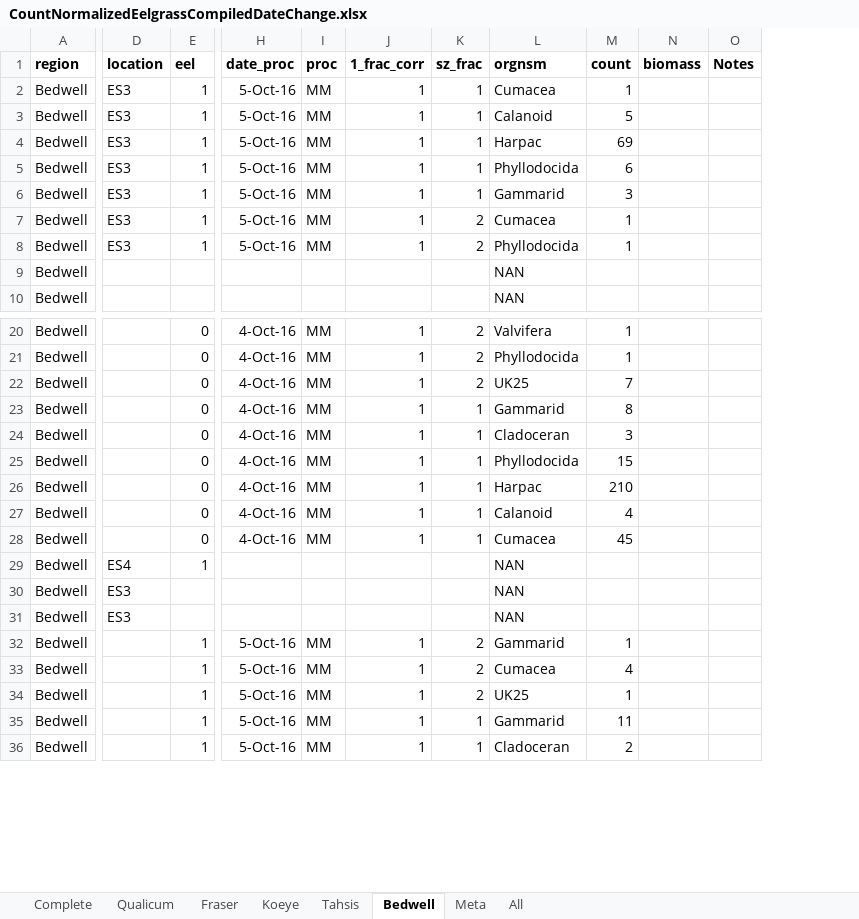
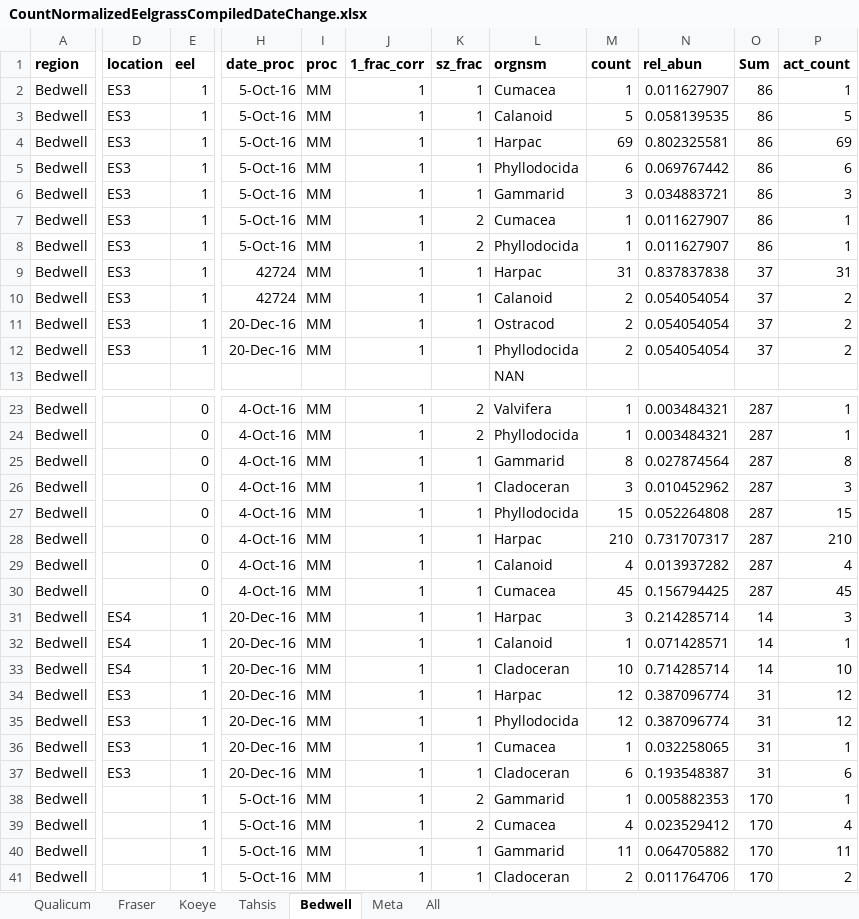
Before and after one commit to madsenmat/eelgrass, an Excel workbook: Excel/CountNormalizedEelgrassCompiledDateChange.xlsx, sheet Bedwell, drawn as a sheet; only a part is shown, gaps mark what is left out; values as stored, in another font and other column widths than the file's, no borders; 4 other sheets too large or unreadable and not compared; removed rows and columns are numbered as before the commit, all else as after; rows hold the shown columns only; the diff covers the shown part only; the diff names each change by its address in the sheet, - before the commit and + after, or states it on an @@ line.

```diff
--- a/Excel/CountNormalizedEelgrassCompiledDateChange.xlsx (sheet Bedwell)
+++ b/Excel/CountNormalizedEelgrassCompiledDateChange.xlsx (sheet Bedwell)
-sheet tab: Complete
-column N (biomass), empty
-column O (Notes), empty
+column N (rel_abun), rows 2-8: 0.011627907 | 0.058139535 | 0.802325581 | 0.069767442 | 0.034883721 | 0.011627907 | 0.011627907; rows 23-33: 0.003484321 | 0.003484321 | 0.027874564 | 0.010452962 | 0.052264808 | 0.731707317 | 0.013937282 | 0.156794425 | 0.214285714 | 0.071428571 | 0.714285714; rows 38-41: 0.005882353 | 0.023529412 | 0.064705882 | 0.011764706
+column O (Sum), rows 2-8: all 86; rows 23-33: 287 | 287 | 287 | 287 | 287 | 287 | 287 | 287 | 14 | 14 | 14; rows 38-41: all 170
+column P (act_count), rows 2-8: 1 | 5 | 69 | 6 | 3 | 1 | 1; rows 23-33: 1 | 1 | 8 | 3 | 15 | 210 | 4 | 45 | 3 | 1 | 10; rows 38-41: 1 | 4 | 11 | 2
-row 9: Bedwell |  |  |  |  |  |  | NAN
+row 9: Bedwell | ES3 | 1 | 42724 | MM | 1 | 1 | Harpac | 31 | 0.837837838 | 37 | 31
+row 10: Bedwell | ES3 | 1 | 42724 | MM | 1 | 1 | Calanoid | 2 | 0.054054054 | 37 | 2
+row 11: Bedwell | ES3 | 1 | 20-Dec-16 | MM | 1 | 1 | Ostracod | 2 | 0.054054054 | 37 | 2
+row 12: Bedwell | ES3 | 1 | 20-Dec-16 | MM | 1 | 1 | Phyllodocida | 2 | 0.054054054 | 37 | 2
-row 22: Bedwell |  | 0 | 4-Oct-16 | MM | 1 | 2 | UK25 | 7
-H31:H33 (date_proc): (empty)
+H31:H33 (date_proc): 20-Dec-16
-I31:I33 (proc): (empty)
+I31:I33 (proc): MM
-J31:J33 (1_frac_corr): (empty)
+J31:J33 (1_frac_corr): 1
-K31:K33 (sz_frac): (empty)
+K31:K33 (sz_frac): 1
-L31 (orgnsm): NAN
+L31 (orgnsm): Harpac
-M31 (count): (empty)
+M31 (count): 3
-D32:D33 (location): ES3
+D32:D33 (location): ES4
-E32:E33 (eel): (empty)
+E32:E33 (eel): 1
-L32 (orgnsm): NAN
+L32 (orgnsm): Calanoid
-M32 (count): (empty)
+M32 (count): 1
-L33 (orgnsm): NAN
+L33 (orgnsm): Cladoceran
-M33 (count): (empty)
+M33 (count): 10
+row 34: Bedwell | ES3 | 1 | 20-Dec-16 | MM | 1 | 1 | Harpac | 12 | 0.387096774 | 31 | 12
+row 35: Bedwell | ES3 | 1 | 20-Dec-16 | MM | 1 | 1 | Phyllodocida | 12 | 0.387096774 | 31 | 12
+row 36: Bedwell | ES3 | 1 | 20-Dec-16 | MM | 1 | 1 | Cumacea | 1 | 0.032258065 | 31 | 1
+row 37: Bedwell | ES3 | 1 | 20-Dec-16 | MM | 1 | 1 | Cladoceran | 6 | 0.193548387 | 31 | 6
-row 34: Bedwell |  | 1 | 5-Oct-16 | MM | 1 | 2 | UK25 | 1
```
Also changed, not shown: 3 added rows, 4 removed rows, 25 edited cells and cell formats elsewhere in this sheet, sheet All, formulas that keep their value, 24 other files.
